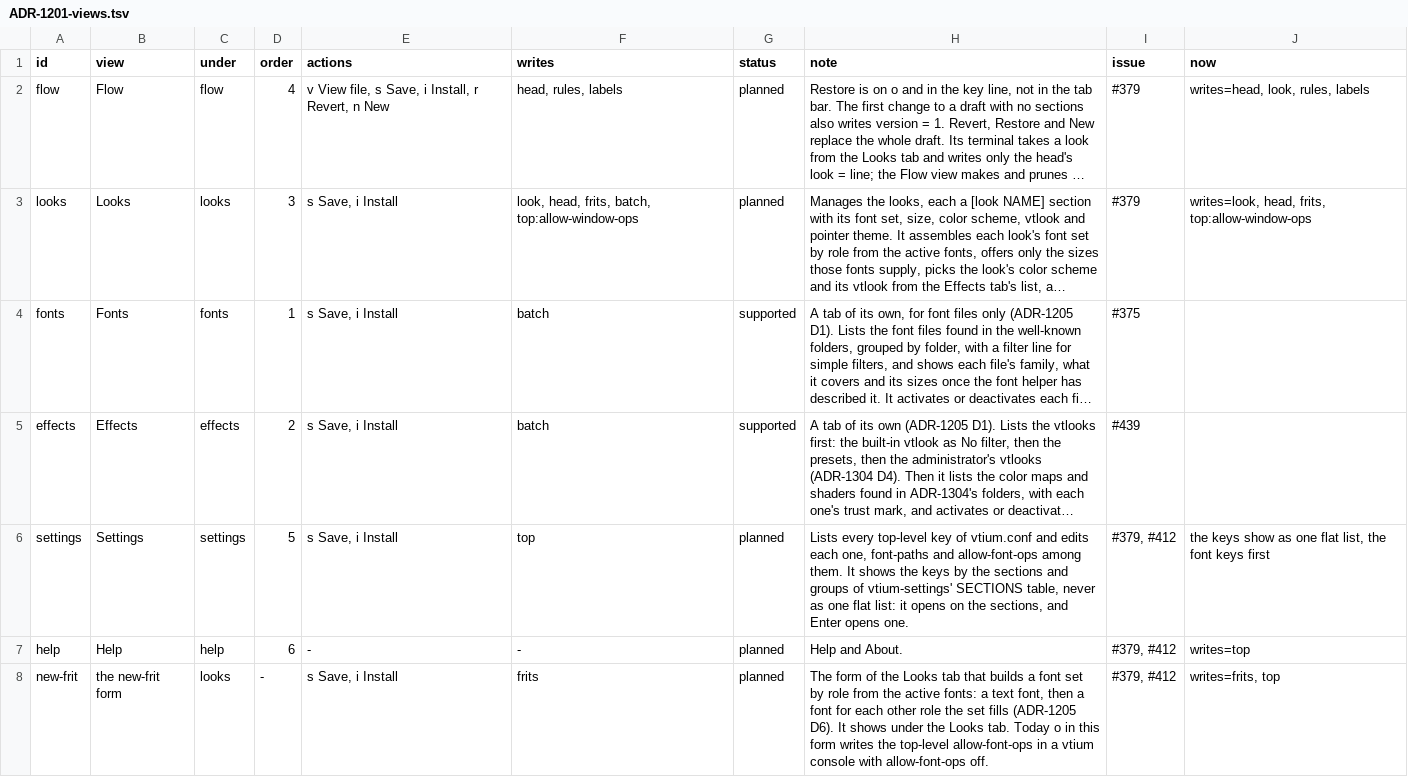
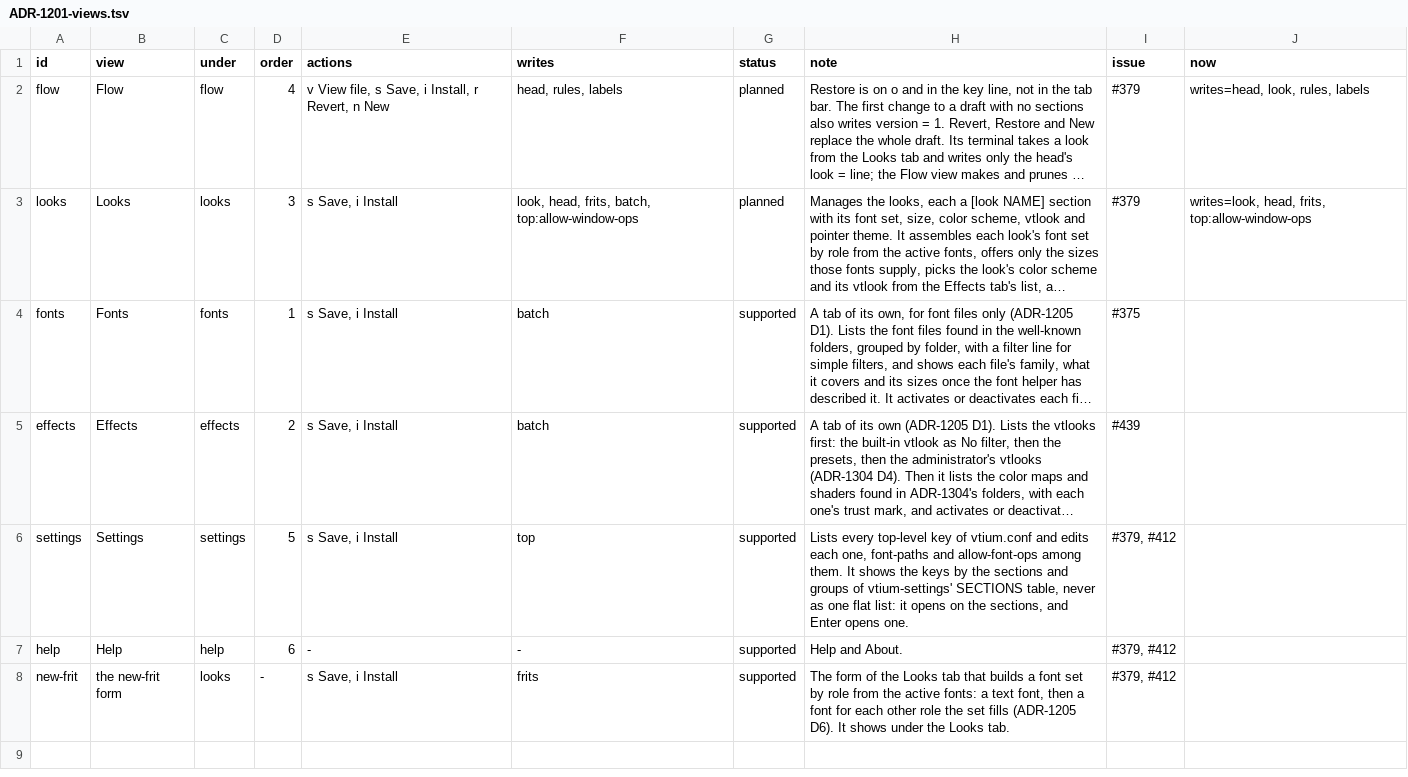
Before and after one commit to vtium/vtium, a TSV file: docs/architecture/font/ADR-1201-views.tsv, drawn as a sheet; long unchanged cells end in …; the diff names each change by its address in the sheet, - before the commit and + after, or states it on an @@ line.

```diff
--- a/docs/architecture/font/ADR-1201-views.tsv
+++ b/docs/architecture/font/ADR-1201-views.tsv
-G6:G8 (status): planned
+G6:G8 (status): supported
-J6 (now): the keys show as one flat list, the font keys first
+J6 (now): (empty)
-J7 (now): writes=top
+J7 (now): (empty)
-H8 (note): …Looks tab. Today o in this form writes the top-level allow-font-ops in a vtium console with allow-font-ops off.
+H8 (note): …Looks tab.
-J8 (now): writes=frits, top
+J8 (now): (empty)
```
Also changed, not shown: docs/architecture/platform/ADR-1403-keys.tsv, docs/architecture/platform/ADR-1403-tree.tsv, 21 other files.
